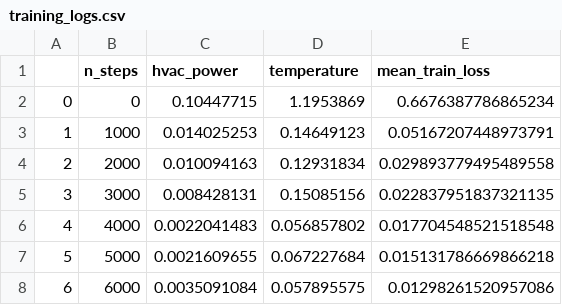
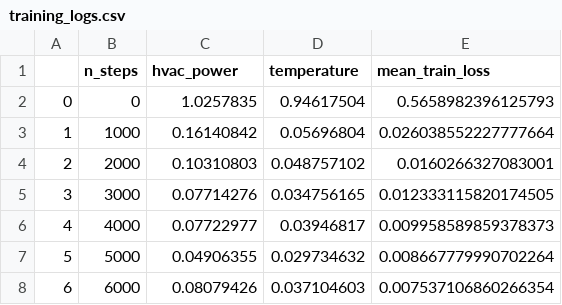
Before and after one commit to vtaboga/PEPS, a CSV file: common/results/house/simulation_1/models/SSM/zone0/train_test_1_model_1/training_logs.csv, drawn as a sheet.

```diff
--- a/common/results/house/simulation_1/models/SSM/zone0/train_test_1_model_1/training_logs.csv
+++ b/common/results/house/simulation_1/models/SSM/zone0/train_test_1_model_1/training_logs.csv
@@ -1,8 +1,8 @@
 ,n_steps,hvac_power,temperature,mean_train_loss
-0,0,0.10447715,1.1953869,0.6676387786865234
-1,1000,0.014025253,0.14649123,0.05167207448973791
-2,2000,0.010094163,0.12931834,0.029893779495489558
-3,3000,0.008428131,0.15085156,0.022837951837321135
-4,4000,0.0022041483,0.056857802,0.017704548521518548
-5,5000,0.0021609655,0.067227684,0.015131786669866218
-6,6000,0.0035091084,0.057895575,0.01298261520957086
+0,0,1.0257835,0.94617504,0.5658982396125793
+1,1000,0.16140842,0.05696804,0.026038552227777664
+2,2000,0.10310803,0.048757102,0.0160266327083001
+3,3000,0.07714276,0.034756165,0.012333115820174505
+4,4000,0.07722977,0.03946817,0.009958589859378373
+5,5000,0.04906355,0.029734632,0.008667779990702264
+6,6000,0.08079426,0.037104603,0.007537106860266354
```
Also changed, not shown: common/results/house/simulation_1/eplusssz.csv, common/results/house/simulation_1/epluszsz.csv, 36 other files.
